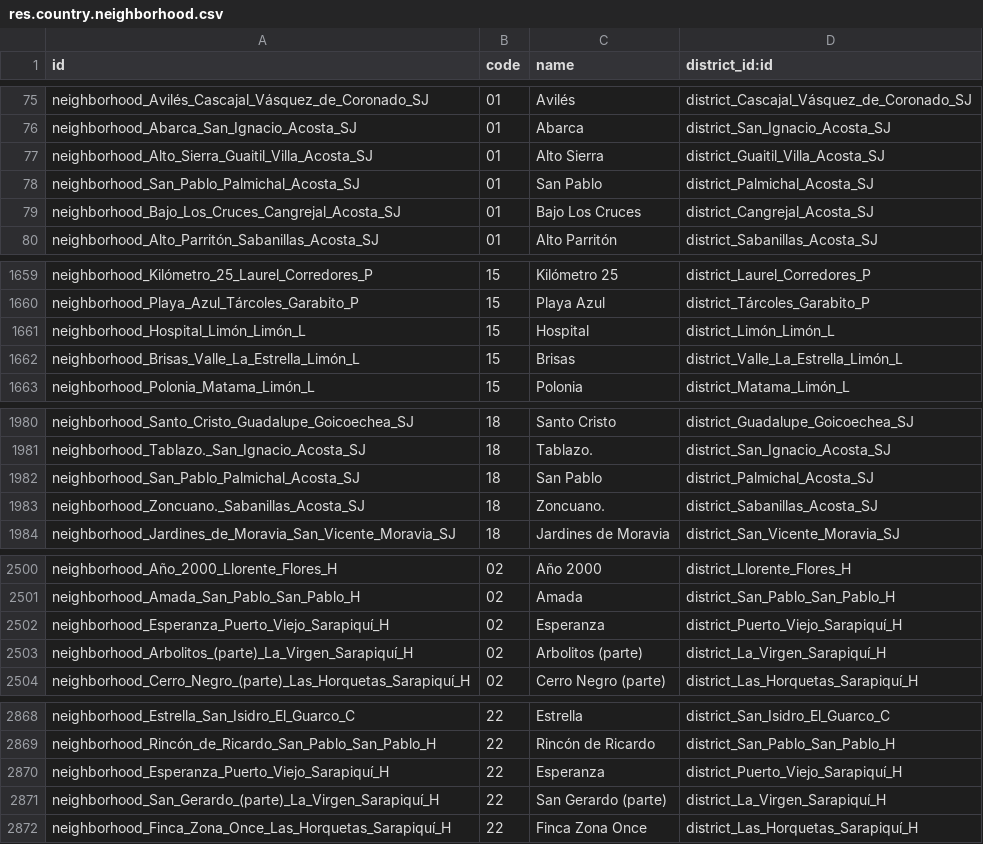
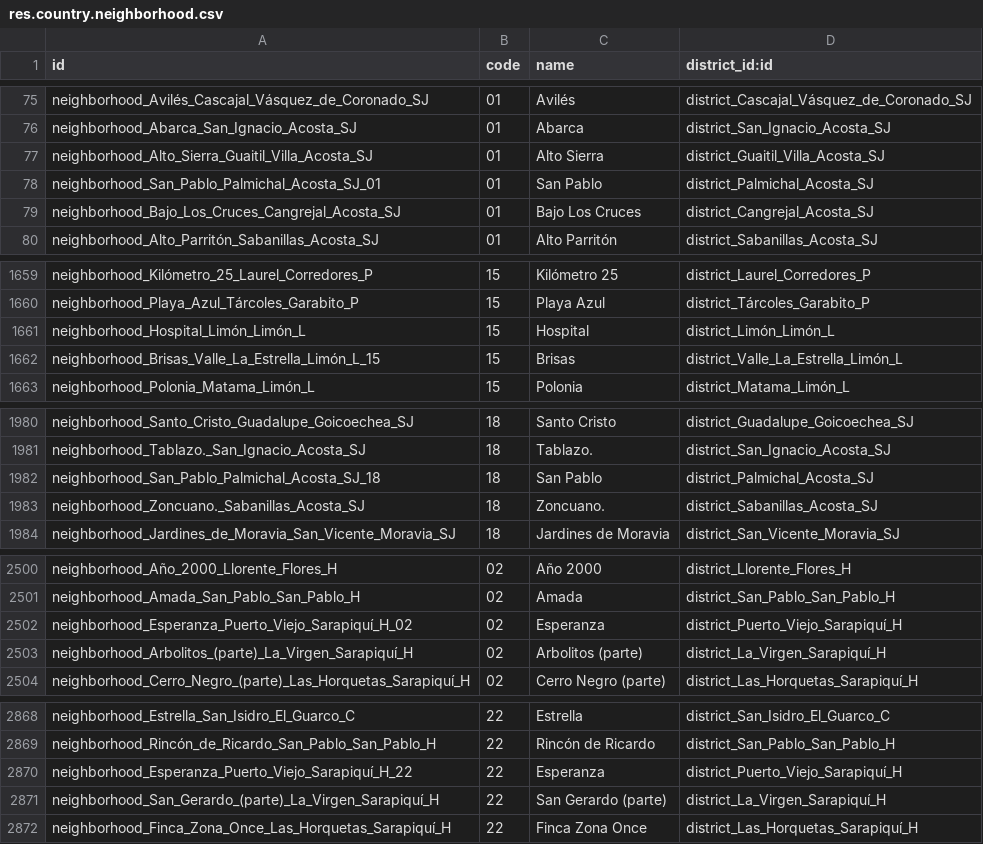
Before and after one commit to iContableCR/iContableCR, a CSV file: l10n_cr_country_codes/data/res.country.neighborhood.csv, drawn as a sheet; only a part is shown, gaps mark what is left out; the diff covers the shown part only.

Commit message:
[FIX] corregir codigo de neighborhood

```diff
--- a/l10n_cr_country_codes/data/res.country.neighborhood.csv
+++ b/l10n_cr_country_codes/data/res.country.neighborhood.csv
@@ -77,3 +77,3 @@ neighborhood_Abarca_San_Ignacio_Acosta_SJ,01,Abarca,district_San_Ignacio_Acosta_
 neighborhood_Alto_Sierra_Guaitil_Villa_Acosta_SJ,01,Alto Sierra,district_Guaitil_Villa_Acosta_SJ
-neighborhood_San_Pablo_Palmichal_Acosta_SJ,01,San Pablo,district_Palmichal_Acosta_SJ
+neighborhood_San_Pablo_Palmichal_Acosta_SJ_01,01,San Pablo,district_Palmichal_Acosta_SJ
 neighborhood_Bajo_Los_Cruces_Cangrejal_Acosta_SJ,01,Bajo Los Cruces,district_Cangrejal_Acosta_SJ
@@ -1661,3 +1661,3 @@ neighborhood_Playa_Azul_Tárcoles_Garabito_P,15,Playa Azul,district_Tárcoles_Ga
 neighborhood_Hospital_Limón_Limón_L,15,Hospital,district_Limón_Limón_L
-neighborhood_Brisas_Valle_La_Estrella_Limón_L,15,Brisas,district_Valle_La_Estrella_Limón_L
+neighborhood_Brisas_Valle_La_Estrella_Limón_L_15,15,Brisas,district_Valle_La_Estrella_Limón_L
 neighborhood_Polonia_Matama_Limón_L,15,Polonia,district_Matama_Limón_L
@@ -1981,3 +1981,3 @@ neighborhood_Santo_Cristo_Guadalupe_Goicoechea_SJ,18,Santo Cristo,district_Guada
 neighborhood_Tablazo._San_Ignacio_Acosta_SJ,18,Tablazo.,district_San_Ignacio_Acosta_SJ
-neighborhood_San_Pablo_Palmichal_Acosta_SJ,18,San Pablo,district_Palmichal_Acosta_SJ
+neighborhood_San_Pablo_Palmichal_Acosta_SJ_18,18,San Pablo,district_Palmichal_Acosta_SJ
 neighborhood_Zoncuano._Sabanillas_Acosta_SJ,18,Zoncuano.,district_Sabanillas_Acosta_SJ
@@ -2501,3 +2501,3 @@ neighborhood_Año_2000_Llorente_Flores_H,02,Año 2000,district_Llorente_Flores_H
 neighborhood_Amada_San_Pablo_San_Pablo_H,02,Amada,district_San_Pablo_San_Pablo_H
-neighborhood_Esperanza_Puerto_Viejo_Sarapiquí_H,02,Esperanza,district_Puerto_Viejo_Sarapiquí_H
+neighborhood_Esperanza_Puerto_Viejo_Sarapiquí_H_02,02,Esperanza,district_Puerto_Viejo_Sarapiquí_H
 neighborhood_Arbolitos_(parte)_La_Virgen_Sarapiquí_H,02,Arbolitos (parte),district_La_Virgen_Sarapiquí_H
@@ -2869,3 +2869,3 @@ neighborhood_Estrella_San_Isidro_El_Guarco_C,22,Estrella,district_San_Isidro_El_
 neighborhood_Rincón_de_Ricardo_San_Pablo_San_Pablo_H,22,Rincón de Ricardo,district_San_Pablo_San_Pablo_H
-neighborhood_Esperanza_Puerto_Viejo_Sarapiquí_H,22,Esperanza,district_Puerto_Viejo_Sarapiquí_H
+neighborhood_Esperanza_Puerto_Viejo_Sarapiquí_H_22,22,Esperanza,district_Puerto_Viejo_Sarapiquí_H
 neighborhood_San_Gerardo_(parte)_La_Virgen_Sarapiquí_H,22,San Gerardo (parte),district_La_Virgen_Sarapiquí_H
```
Also changed, not shown: 5 edited cells elsewhere in this file.
